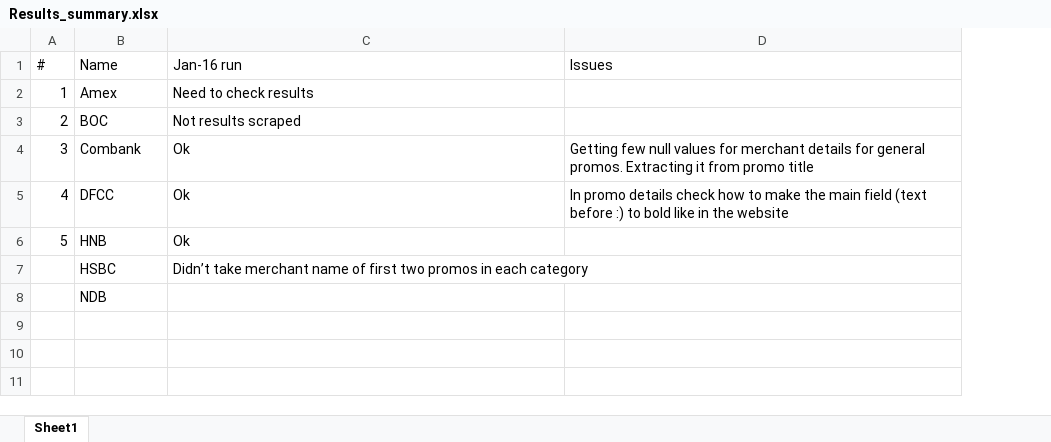
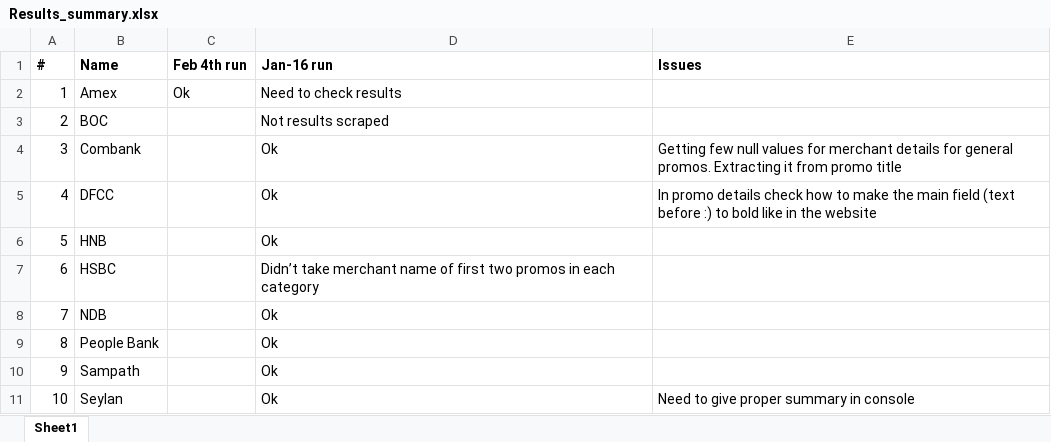
Before and after one commit to Horashio1/FD-comparison, an Excel workbook: scraper/Card Deals/Reference/Results_summary.xlsx, sheet Sheet1, drawn as a sheet; values as stored, in another font and other column widths than the file's, no borders; addresses are those after the commit; the diff names each change by its address in the sheet, - before the commit and + after, or states it on an @@ line.

```diff
--- a/scraper/Card Deals/Reference/Results_summary.xlsx (sheet Sheet1)
+++ b/scraper/Card Deals/Reference/Results_summary.xlsx (sheet Sheet1)
+column C (Feb 4th run), row 2: Ok
-A1:B1 bold: off
+A1:B1 bold: on
-D1:E1 bold: off
+D1:E1 bold: on
@@ column A (#) renumbered between rows 7 and 8 @@
-D8 (Jan-16 run): (empty)
+D8 (Jan-16 run): Ok
+row 9: 8 | People Bank |  | Ok
+row 10: 9 | Sampath |  | Ok
+row 11: 10 | Seylan |  | Ok | Need to give proper summary in console
```
Also changed, not shown: 22 other files.
